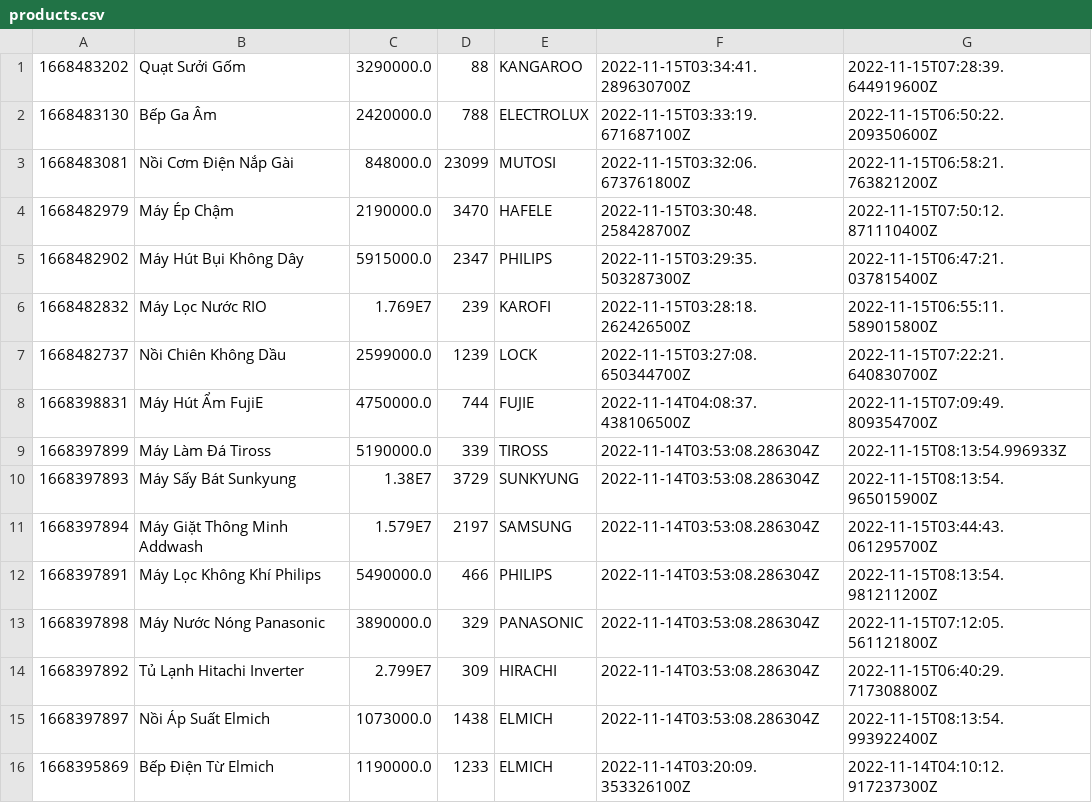
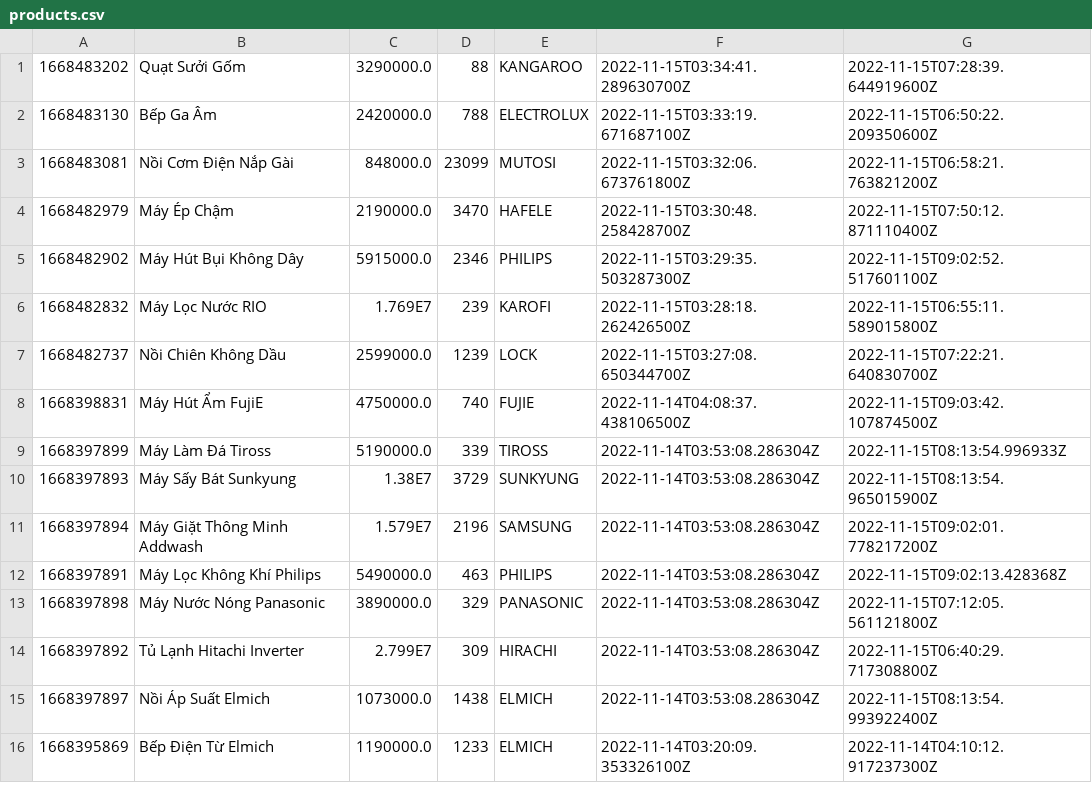
Before and after one commit to Exitw3/Module2, a CSV file: src/Case/data/products.csv, drawn as a sheet.

```diff
--- a/src/Case/data/products.csv
+++ b/src/Case/data/products.csv
@@ -4,10 +4,10 @@
 1668482979,Máy Ép Chậm,2190000.0,3470,HAFELE,2022-11-15T03:30:48.258428700Z,2022-11-15T07:50:12.871110400Z
-1668482902,Máy Hút Bụi Không Dây,5915000.0,2347,PHILIPS,2022-11-15T03:29:35.503287300Z,2022-11-15T06:47:21.037815400Z
+1668482902,Máy Hút Bụi Không Dây,5915000.0,2346,PHILIPS,2022-11-15T03:29:35.503287300Z,2022-11-15T09:02:52.517601100Z
 1668482832,Máy Lọc Nước RIO,1.769E7,239,KAROFI,2022-11-15T03:28:18.262426500Z,2022-11-15T06:55:11.589015800Z
 1668482737,Nồi Chiên Không Dầu,2599000.0,1239,LOCK,2022-11-15T03:27:08.650344700Z,2022-11-15T07:22:21.640830700Z
-1668398831,Máy Hút Ẩm FujiE,4750000.0,744,FUJIE,2022-11-14T04:08:37.438106500Z,2022-11-15T07:09:49.809354700Z
+1668398831,Máy Hút Ẩm FujiE,4750000.0,740,FUJIE,2022-11-14T04:08:37.438106500Z,2022-11-15T09:03:42.107874500Z
 1668397899,Máy Làm Đá Tiross,5190000.0,339,TIROSS,2022-11-14T03:53:08.286304Z,2022-11-15T08:13:54.996933Z
 1668397893,Máy Sấy Bát Sunkyung,1.38E7,3729,SUNKYUNG,2022-11-14T03:53:08.286304Z,2022-11-15T08:13:54.965015900Z
-1668397894,Máy Giặt Thông Minh Addwash,1.579E7,2197,SAMSUNG,2022-11-14T03:53:08.286304Z,2022-11-15T03:44:43.061295700Z
-1668397891,Máy Lọc Không Khí Philips,5490000.0,466,PHILIPS,2022-11-14T03:53:08.286304Z,2022-11-15T08:13:54.981211200Z
+1668397894,Máy Giặt Thông Minh Addwash,1.579E7,2196,SAMSUNG,2022-11-14T03:53:08.286304Z,2022-11-15T09:02:01.778217200Z
+1668397891,Máy Lọc Không Khí Philips,5490000.0,463,PHILIPS,2022-11-14T03:53:08.286304Z,2022-11-15T09:02:13.428368Z
 1668397898,Máy Nước Nóng Panasonic,3890000.0,329,PANASONIC,2022-11-14T03:53:08.286304Z,2022-11-15T07:12:05.561121800Z
```
Also changed, not shown: src/Case/data/order_items.csv, src/Case/data/orders.csv, 13 other files.
